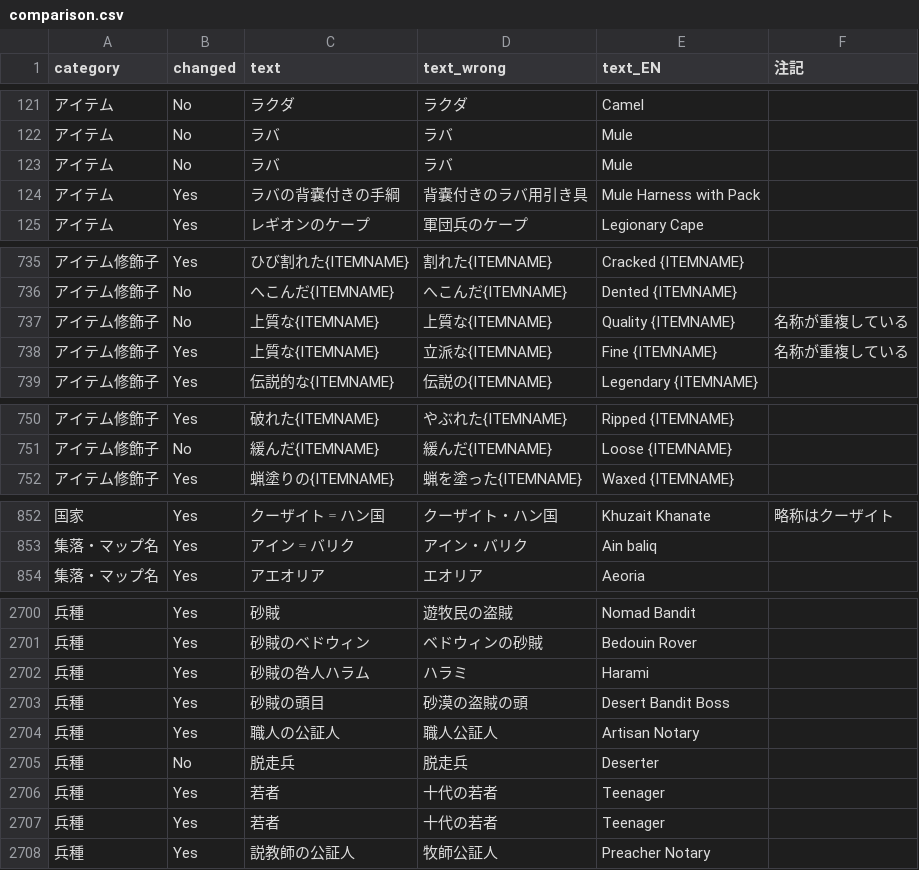
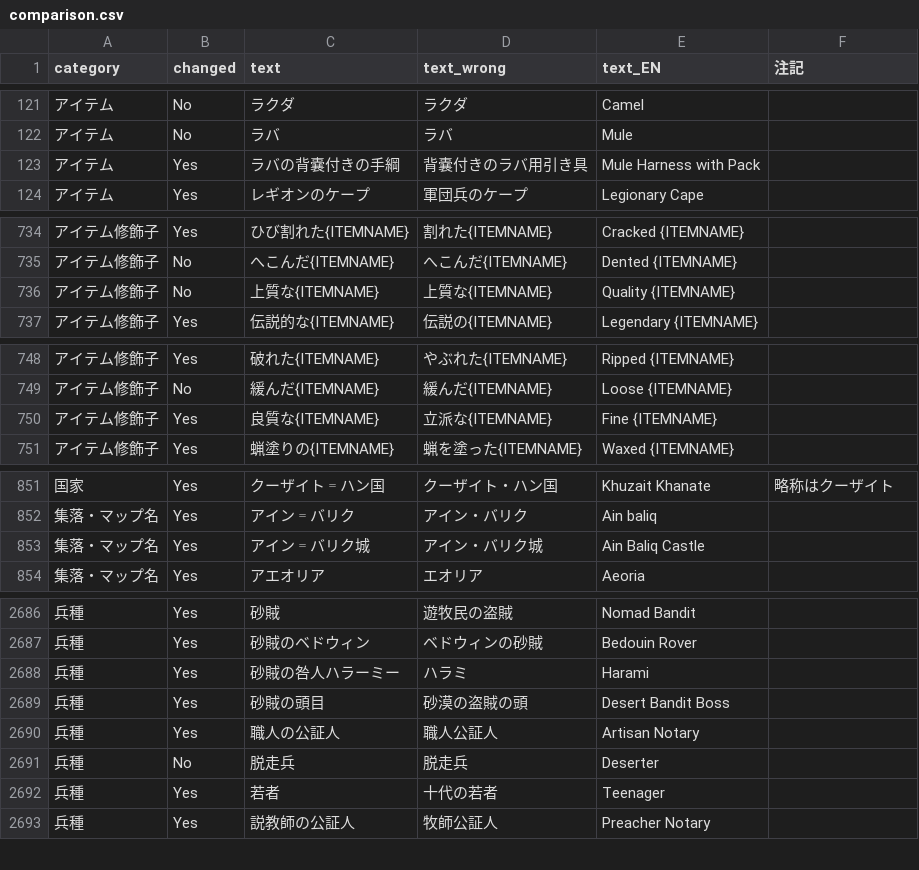
Before and after one commit to Gedevan-Aleksizde/MB2BL-JP, a CSV file: comparison.csv, drawn as a sheet; only a part is shown, gaps mark what is left out; the diff covers the shown part only.

```diff
--- a/comparison.csv
+++ b/comparison.csv
@@ -122,3 +122,2 @@
 "アイテム","No","ラバ","ラバ","Mule",
-"アイテム","No","ラバ","ラバ","Mule",
 "アイテム","Yes","ラバの背嚢付きの手綱","背嚢付きのラバ用引き具","Mule Harness with Pack",
@@ -736,4 +735,3 @@
 "アイテム修飾子","No","へこんだ{ITEMNAME}","へこんだ{ITEMNAME}","Dented {ITEMNAME}",
-"アイテム修飾子","No","上質な{ITEMNAME}","上質な{ITEMNAME}","Quality {ITEMNAME}","名称が重複している"
-"アイテム修飾子","Yes","上質な{ITEMNAME}","立派な{ITEMNAME}","Fine {ITEMNAME}","名称が重複している"
+"アイテム修飾子","No","上質な{ITEMNAME}","上質な{ITEMNAME}","Quality {ITEMNAME}",
 "アイテム修飾子","Yes","伝説的な{ITEMNAME}","伝説の{ITEMNAME}","Legendary {ITEMNAME}",
@@ -751,2 +749,3 @@
 "アイテム修飾子","No","緩んだ{ITEMNAME}","緩んだ{ITEMNAME}","Loose {ITEMNAME}",
+"アイテム修飾子","Yes","良質な{ITEMNAME}","立派な{ITEMNAME}","Fine {ITEMNAME}",
 "アイテム修飾子","Yes","蝋塗りの{ITEMNAME}","蝋を塗った{ITEMNAME}","Waxed {ITEMNAME}",
@@ -853,2 +852,3 @@
 "集落・マップ名","Yes","アイン゠バリク","アイン・バリク","Ain baliq",
+"集落・マップ名","Yes","アイン゠バリク城","アイン・バリク城","Ain Baliq Castle",
 "集落・マップ名","Yes","アエオリア","エオリア","Aeoria",
@@ -2701,3 +2687,3 @@
 "兵種","Yes","砂賊のベドウィン","ベドウィンの砂賊","Bedouin Rover",
-"兵種","Yes","砂賊の咎人ハラム","ハラミ","Harami",
+"兵種","Yes","砂賊の咎人ハラーミー","ハラミ","Harami",
 "兵種","Yes","砂賊の頭目","砂漠の盗賊の頭","Desert Bandit Boss",
@@ -2705,3 +2691,2 @@
 "兵種","No","脱走兵","脱走兵","Deserter",
-"兵種","Yes","若者","十代の若者","Teenager",
 "兵種","Yes","若者","十代の若者","Teenager",
```
Also changed, not shown: 8 added rows, 22 removed rows, 3 moved rows and 8 edited cells elsewhere in this file, 1 other file.
